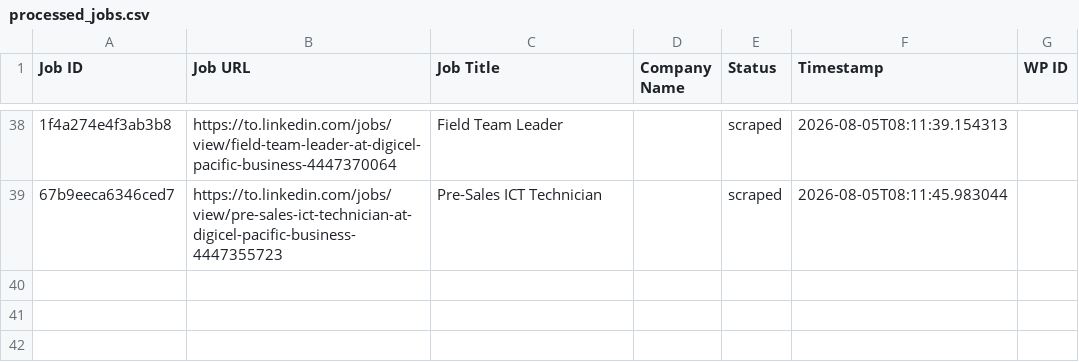
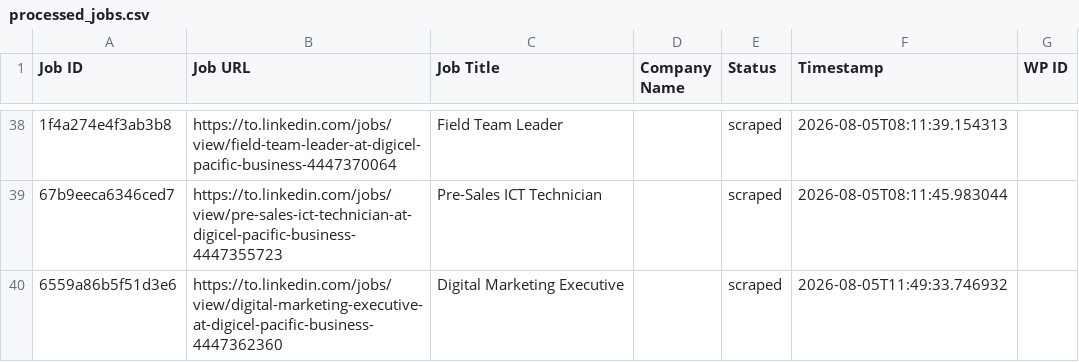
Before and after one commit to innovationinc2000/to, a CSV file: processed_jobs.csv, drawn as a sheet; only a part is shown, gaps mark what is left out; the diff names each change by its address in the sheet, - before the commit and + after, or states it on an @@ line.

```diff
--- a/processed_jobs.csv
+++ b/processed_jobs.csv
+row 40: 6559a86b5f51d3e6 | https://to.linkedin.com/jobs/view/digital-marketing-executive-at-digicel-pacific-business-4447362360 | Digital Marketing Executive |  | scraped | 2026-08-05T11:49:33.746932
```
